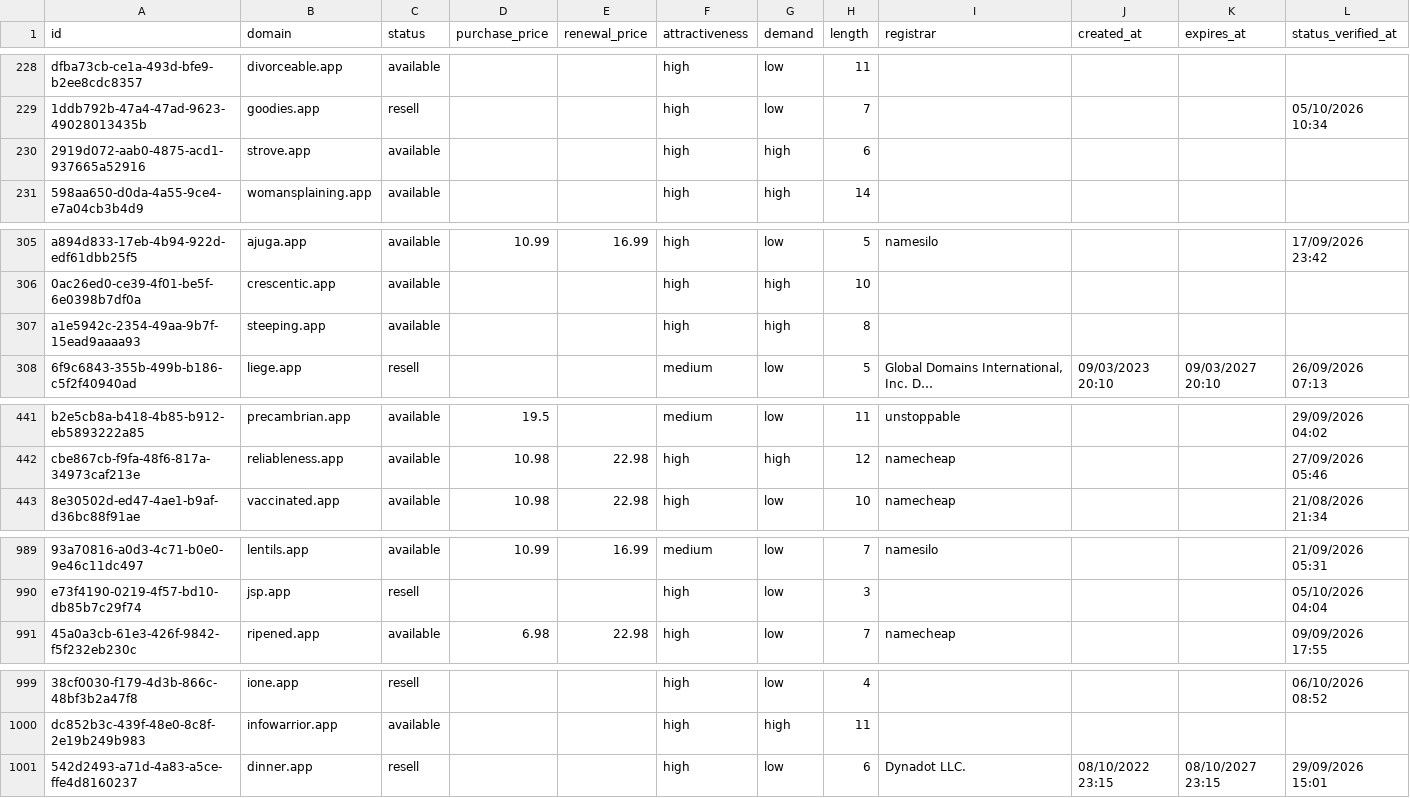
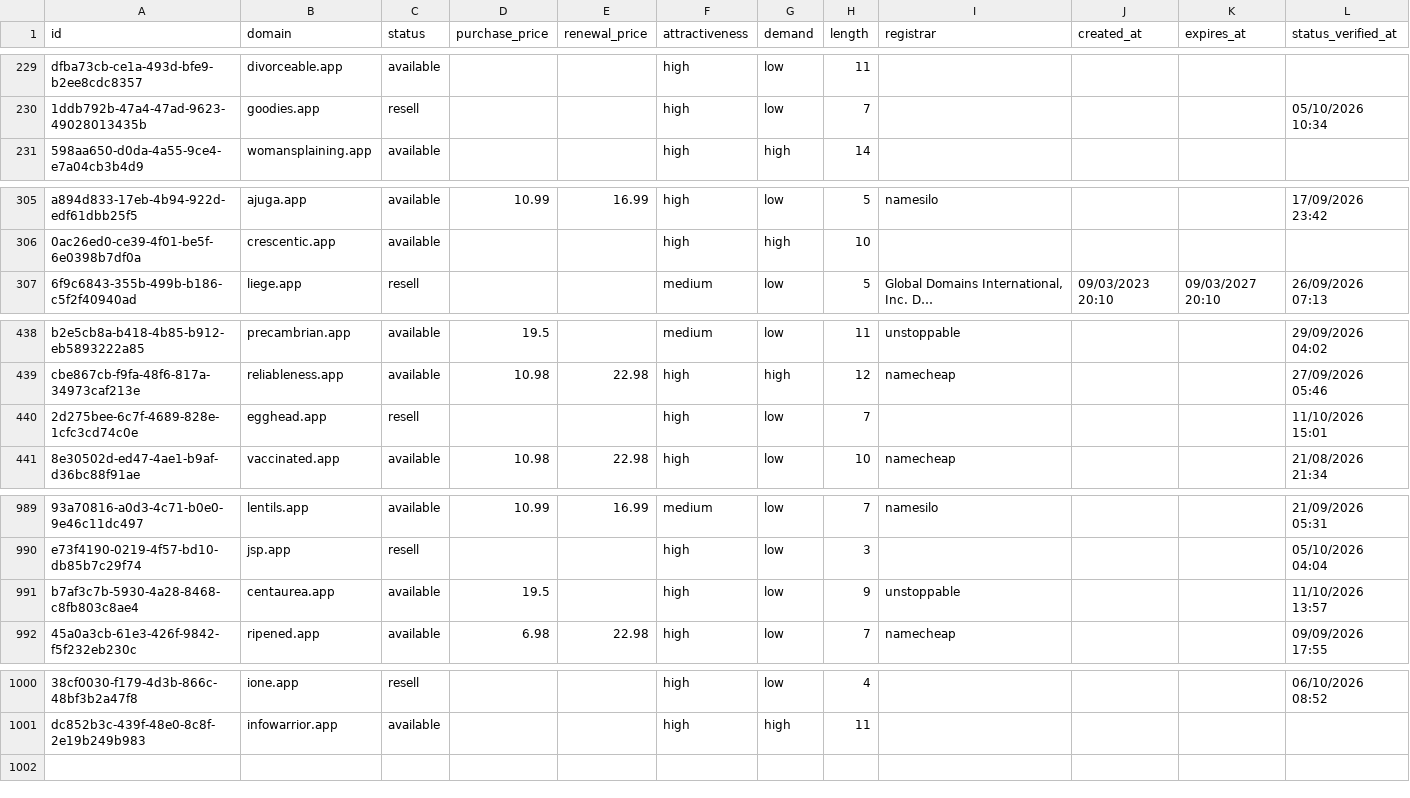
Before and after one commit to UniqueDomains/app-oneword-domains, a CSV file: app.csv, drawn as a sheet; only a part is shown, gaps mark what is left out; long unchanged cells end in …; removed rows and columns are numbered as before the commit, all else as after; the diff covers the shown part only; the diff names each change by its address in the sheet, - before the commit and + after, or states it on an @@ line.

```diff
--- a/app.csv
+++ b/app.csv
-row 230: 2919d072-aab0-4875-acd1-937665a52916 | strove.app | available |  |  | high | high | 6
-row 307: a1e5942c-2354-49aa-9b7f-15ead9aaaa93 | steeping.app | available |  |  | high | high | 8
+row 440: 2d275bee-6c7f-4689-828e-1cfc3cd74c0e | egghead.app | resell |  |  | high | low | 7 |  |  |  | 11/10/2026 15:01
+row 991: b7af3c7b-5930-4a28-8468-c8fb803c8ae4 | centaurea.app | available | 19.5 |  | high | low | 9 | unstoppable |  |  | 11/10/2026 13:57
-row 1001: 542d2493-a71d-4a83-a5ce-ffe4d8160237 | dinner.app | resell |  |  | high | low | 6 | Dynadot LLC. | 08/10/2022 23:15 | 08/10/2027 23:15 | 29/09/2026 15:01
```
Also changed, not shown: 8 added rows, 7 removed rows and 22 edited cells elsewhere in this file, 4 other files.
